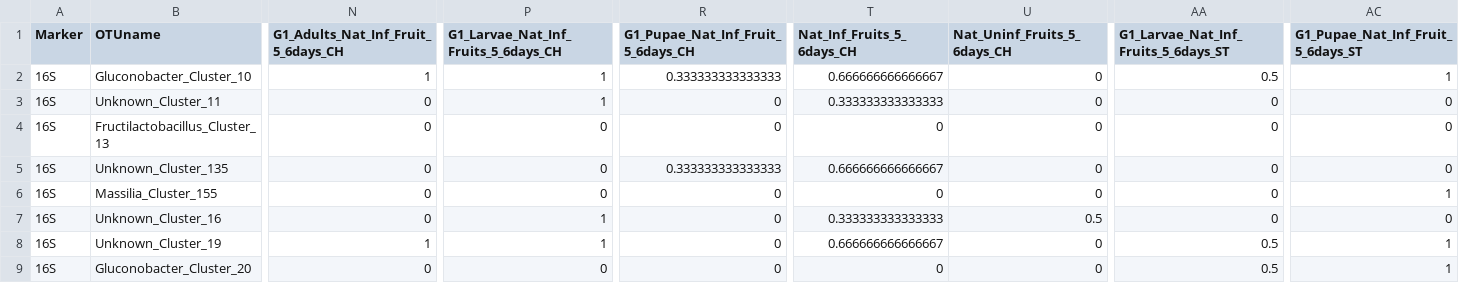
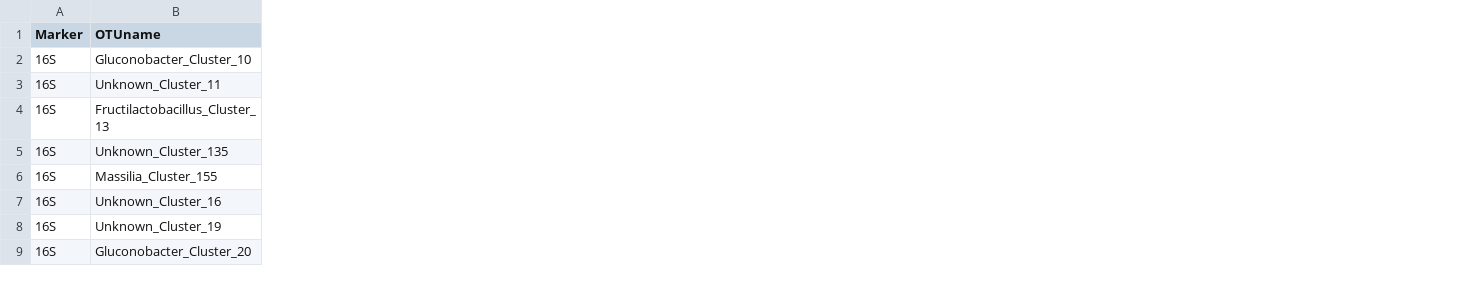
Before and after one commit to sidodq/Y2025.TransMicro2, a CSV file: data/derived_data/3_CommunityComposition/prevalence_data_perfruit_5sites.csv, drawn as a sheet; only a part is shown, gaps mark what is left out; the diff covers the shown part only; the diff names each change by its address in the sheet, - before the commit and + after, or states it on an @@ line.

```diff
--- a/data/derived_data/3_CommunityComposition/prevalence_data_perfruit_5sites.csv
+++ b/data/derived_data/3_CommunityComposition/prevalence_data_perfruit_5sites.csv
-column N, rows 1-9: G1_Adults_Nat_Inf_Fruit_5_6days_CH | 1 | 0 | 0 | 0 | 0 | 0 | 1 | 0
-column P, rows 1-9: G1_Larvae_Nat_Inf_Fruits_5_6days_CH | 1 | 1 | 0 | 0 | 0 | 1 | 1 | 0
-column R, rows 1-9: G1_Pupae_Nat_Inf_Fruit_5_6days_CH | 0.333333333333333 | 0 | 0 | 0.333333333333333 | 0 | 0 | 0 | 0
-column T (Nat_Inf_Fruits_5_6days_CH), rows 2-9: 0.666666666666667 | 0.333333333333333 | 0 | 0.666666666666667 | 0 | 0.333333333333333 | 0.666666666666667 | 0
-column U (Nat_Uninf_Fruits_5_6days_CH), rows 2-9: 0 | 0 | 0 | 0 | 0 | 0.5 | 0 | 0
-column AA, rows 1-9: G1_Larvae_Nat_Inf_Fruits_5_6days_ST | 0.5 | 0 | 0 | 0 | 0 | 0 | 0.5 | 0.5
-column AC, rows 1-9: G1_Pupae_Nat_Inf_Fruit_5_6days_ST | 1 | 0 | 0 | 0 | 1 | 0 | 1 | 1
```
Also changed, not shown: 3 removed columns elsewhere in this file, 20 other files.
